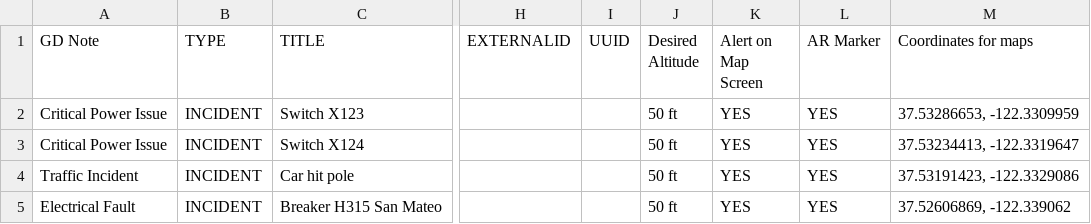
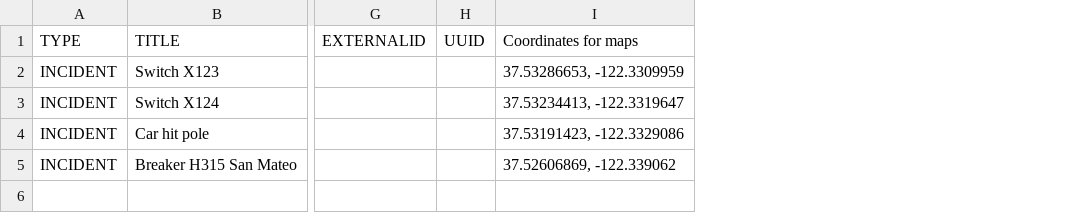
Before and after one commit to vincent-lecrubier-skydio/marker-generator, a CSV file: scenarios/2 - Power Delivery Patrol - HQ Demo.csv, drawn as a sheet; only a part is shown, gaps mark what is left out; the diff names each change by its address in the sheet, - before the commit and + after, or states it on an @@ line.

Commit message:
Remove unnecessary columns from CSVs

```diff
--- a/scenarios/2 - Power Delivery Patrol - HQ Demo.csv
+++ b/scenarios/2 - Power Delivery Patrol - HQ Demo.csv
-column A (GD Note), rows 2-5: Critical Power Issue | Critical Power Issue | Traffic Incident | Electrical Fault
-column J (Desired Altitude), rows 2-5: all 50 ft
-column K (Alert on Map Screen), rows 2-5: all YES
-column L (AR Marker), rows 2-5: all YES
```
